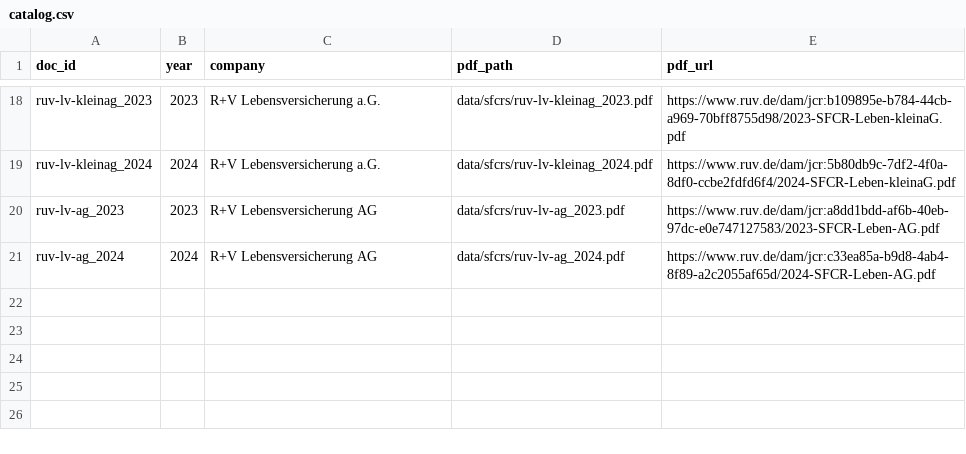
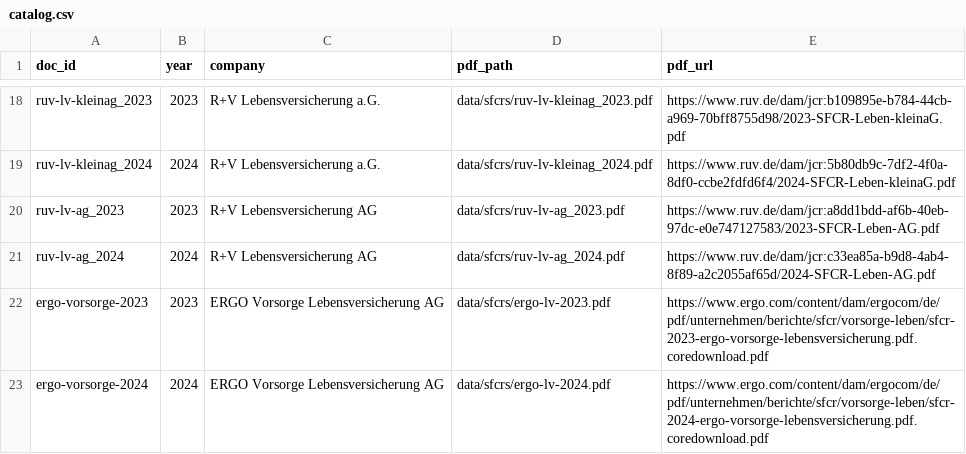
Before and after one commit to flxjrdn/sfcr-extractor, a CSV file: data/catalog.csv, drawn as a sheet; only a part is shown, gaps mark what is left out; the diff names each change by its address in the sheet, - before the commit and + after, or states it on an @@ line.

```diff
--- a/data/catalog.csv
+++ b/data/catalog.csv
+row 22: ergo-vorsorge-2023 | 2023 | ERGO Vorsorge Lebensversicherung AG | data/sfcrs/ergo-lv-2023.pdf | https://www.ergo.com/content/dam/ergocom/de/pdf/unternehmen/berichte/sfcr/vorsorge-leben/sfcr-2023-ergo-vorsorge-lebensversicherung.pdf.coredownload.pdf
+row 23: ergo-vorsorge-2024 | 2024 | ERGO Vorsorge Lebensversicherung AG | data/sfcrs/ergo-lv-2024.pdf | https://www.ergo.com/content/dam/ergocom/de/pdf/unternehmen/berichte/sfcr/vorsorge-leben/sfcr-2024-ergo-vorsorge-lebensversicherung.pdf.coredownload.pdf
```
Also changed, not shown: 3 other files.
